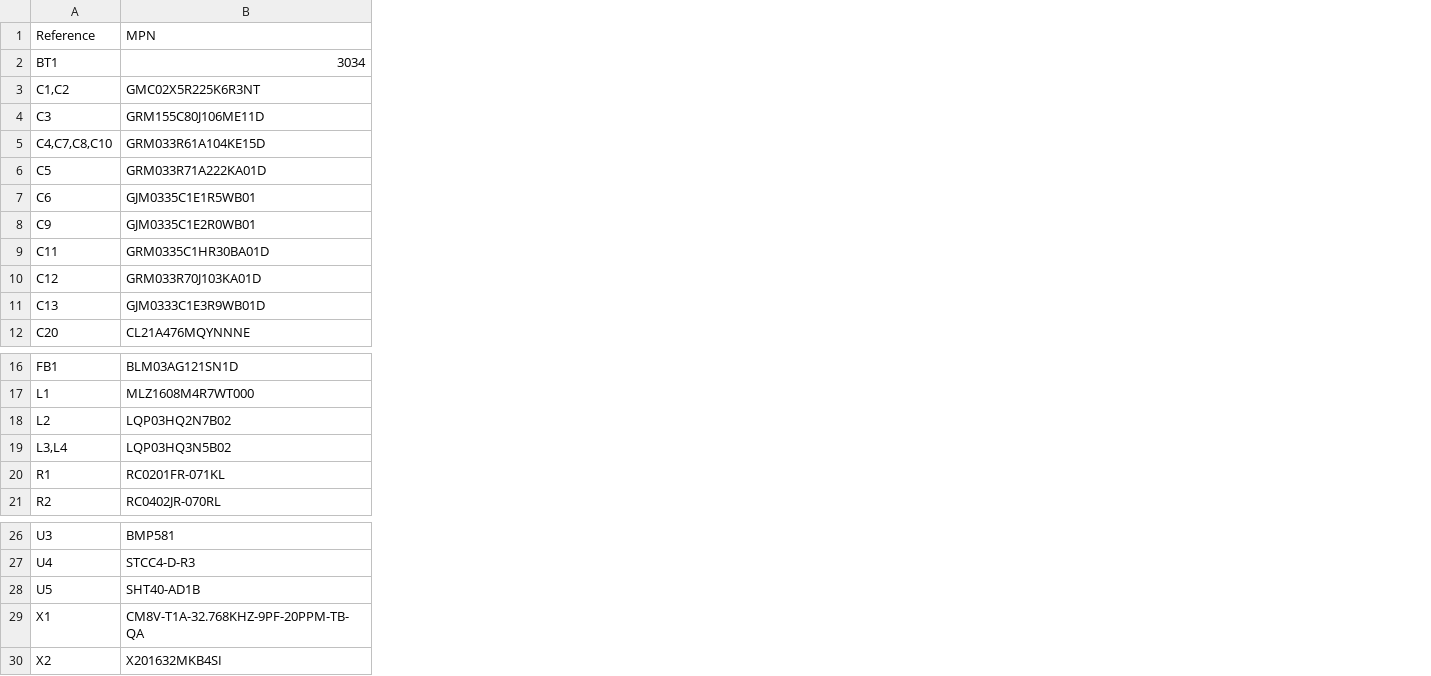
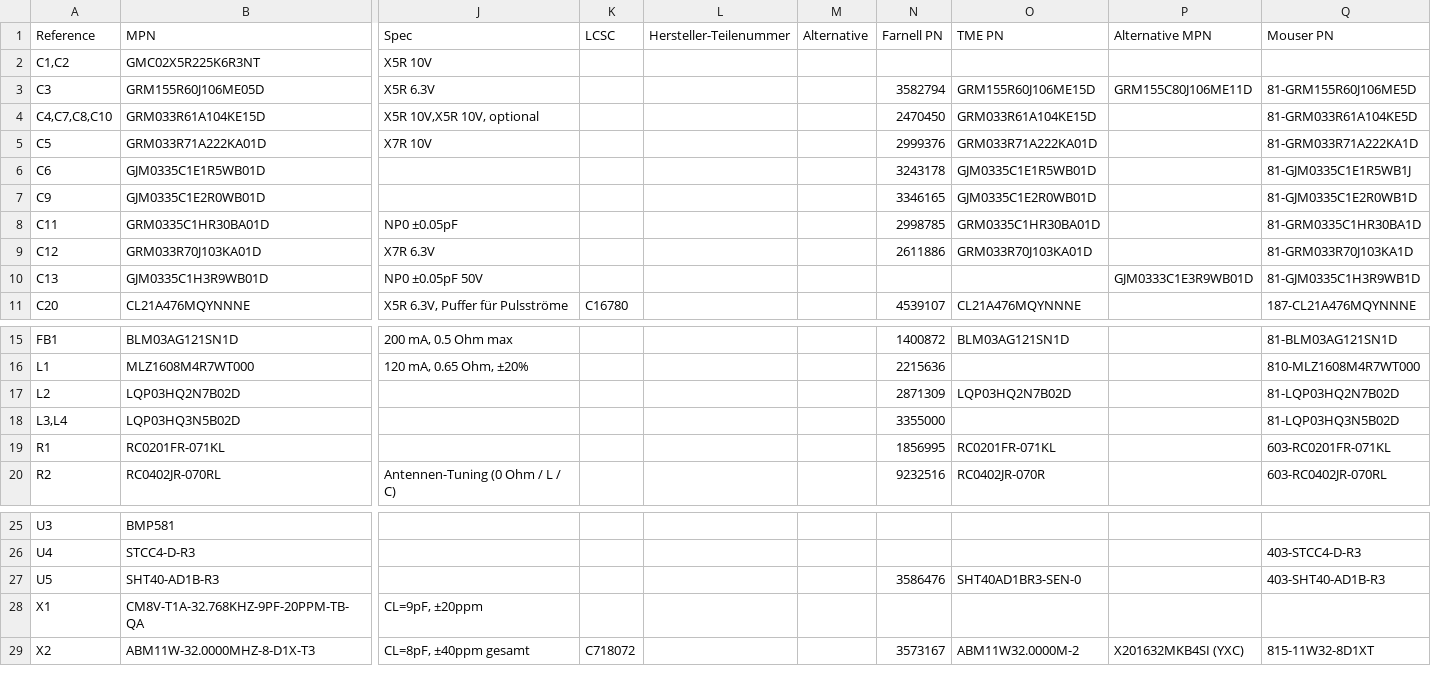
Before and after one commit to Dorsel89/phyphox-mini-pcb-II, a CSV file: BOM-phyphox-mini-pcb_v2.csv, drawn as a sheet; only a part is shown, gaps mark what is left out; removed rows and columns are numbered as before the commit, all else as after; rows hold the shown columns only; the diff covers the shown part only; the diff names each change by its address in the sheet, - before the commit and + after, or states it on an @@ line.

```diff
--- a/BOM-phyphox-mini-pcb_v2.csv
+++ b/BOM-phyphox-mini-pcb_v2.csv
+column J (Spec), rows 2-11: X5R 10V | X5R 6.3V | X5R 10V,X5R 10V, optional | X7R 10V |  |  | NP0 ±0.05pF | X7R 6.3V | NP0 ±0.05pF 50V | X5R 6.3V, Puffer für Pulsströme; rows 15-20: 200 mA, 0.5 Ohm max | 120 mA, 0.65 Ohm, ±20% |  |  |  | Antennen-Tuning (0 Ohm / L / C); rows 28-29: CL=9pF, ±20ppm | CL=8pF, ±40ppm gesamt
+column K (LCSC), row 11: C16780; row 29: C718072
+column L (Hersteller-Teilenummer), empty
+column M (Alternative), empty
+column N (Farnell PN), rows 3-11: 3582794 | 2470450 | 2999376 | 3243178 | 3346165 | 2998785 | 2611886 |  | 4539107; rows 15-20: 1400872 | 2215636 | 2871309 | 3355000 | 1856995 | 9232516; rows 27-29: 3586476 |  | 3573167
+column O (TME PN), rows 3-11: GRM155R60J106ME15D | GRM033R61A104KE15D | GRM033R71A222KA01D | GJM0335C1E1R5WB01D | GJM0335C1E2R0WB01D | GRM0335C1HR30BA01D | GRM033R70J103KA01D |  | CL21A476MQYNNNE; rows 15-20: BLM03AG121SN1D |  | LQP03HQ2N7B02D |  | RC0201FR-071KL | RC0402JR-070R; rows 27-29: SHT40AD1BR3-SEN-0 |  | ABM11W32.0000M-2
+column P (Alternative MPN), rows 3-10: GRM155C80J106ME11D |  |  |  |  |  |  | GJM0333C1E3R9WB01D; row 29: X201632MKB4SI (YXC)
+column Q (Mouser PN), rows 3-11: 81-GRM155R60J106ME5D | 81-GRM033R61A104KE5D | 81-GRM033R71A222KA1D | 81-GJM0335C1E1R5WB1J | 81-GJM0335C1E2R0WB1D | 81-GRM0335C1HR30BA1D | 81-GRM033R70J103KA1D | 81-GJM0335C1H3R9WB1D | 187-CL21A476MQYNNNE; rows 15-20: 81-BLM03AG121SN1D | 810-MLZ1608M4R7WT000 | 81-LQP03HQ2N7B02D | 81-LQP03HQ3N5B02D | 603-RC0201FR-071KL | 603-RC0402JR-070RL; rows 26-29: 403-STCC4-D-R3 | 403-SHT40-AD1B-R3 |  | 815-11W32-8D1XT
-row 2: BT1 | 3034
-B3 (MPN): GRM155C80J106ME11D
+B3 (MPN): GRM155R60J106ME05D
-B6 (MPN): GJM0335C1E1R5WB01
+B6 (MPN): GJM0335C1E1R5WB01D
-B7 (MPN): GJM0335C1E2R0WB01
+B7 (MPN): GJM0335C1E2R0WB01D
-B10 (MPN): GJM0333C1E3R9WB01D
+B10 (MPN): GJM0335C1H3R9WB01D
-B17 (MPN): LQP03HQ2N7B02
+B17 (MPN): LQP03HQ2N7B02D
-B18 (MPN): LQP03HQ3N5B02
+B18 (MPN): LQP03HQ3N5B02D
-B27 (MPN): SHT40-AD1B
+B27 (MPN): SHT40-AD1B-R3
-B29 (MPN): X201632MKB4SI
+B29 (MPN): ABM11W-32.0000MHZ-8-D1X-T3
```
Also changed, not shown: 1 added column elsewhere in this file, 16 other files.
